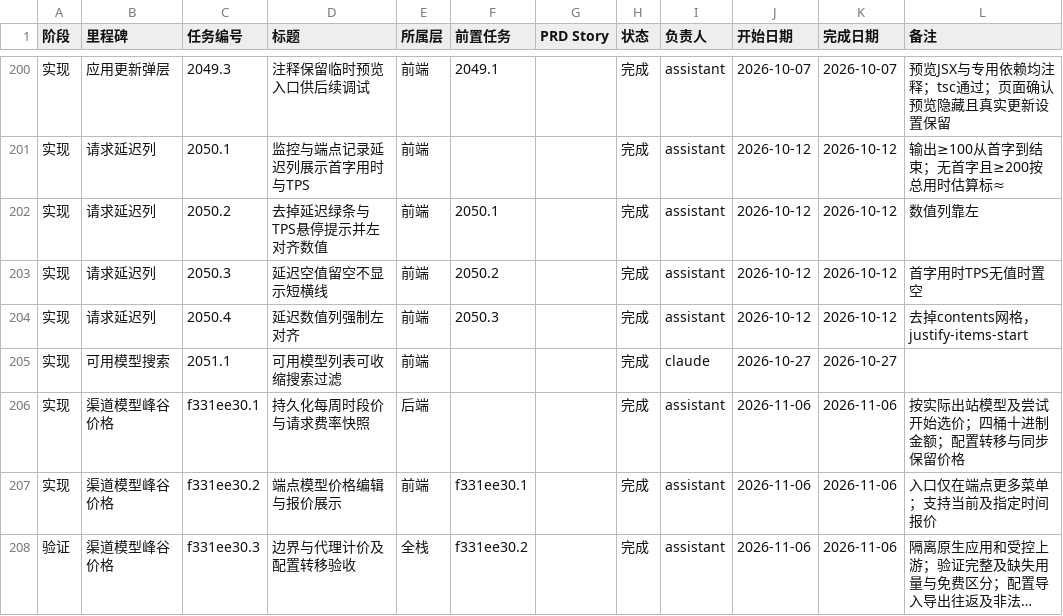
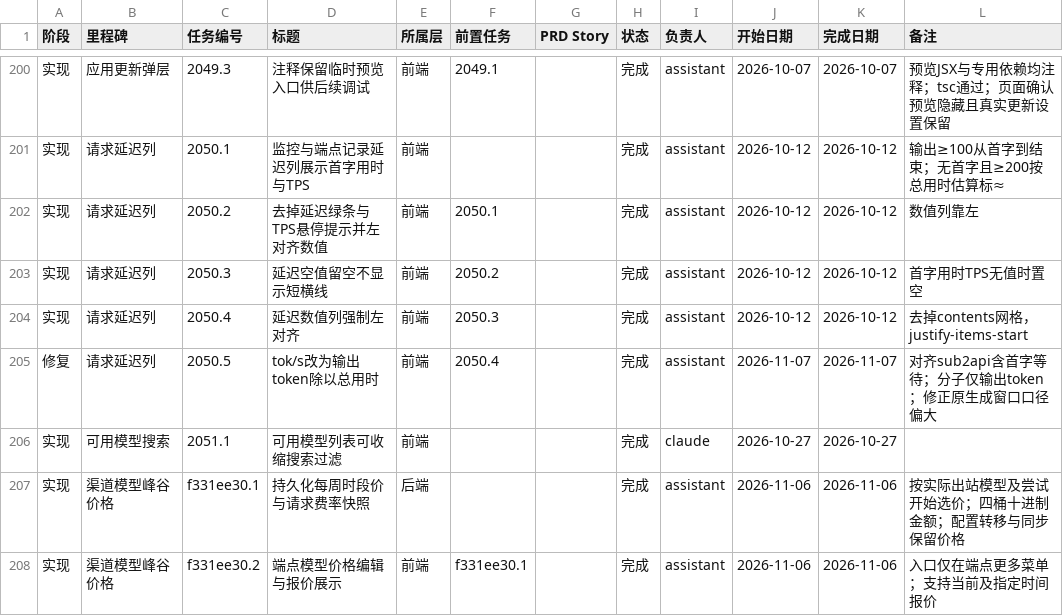
Before and after one commit to VkRainB/ccMesh, a CSV file: docs/task-plan/progress.csv, drawn as a sheet; only a part is shown, gaps mark what is left out; the shorter side is filled out with more unchanged rows; long unchanged cells end in …; the diff names each change by its address in the sheet, - before the commit and + after, or states it on an @@ line.

Commit message:
docs(requests): record tok/s duration correction
CHANGELOG 修复条目记录速度口径对齐 sub2api；progress.csv 追加 2050.5 tok/s 任务行。

```diff
--- a/docs/task-plan/progress.csv
+++ b/docs/task-plan/progress.csv
+row 205: 修复 | 请求延迟列 | 2050.5 | tok/s改为输出token除以总用时 | 前端 | 2050.4 |  | 完成 | assistant | 2026-11-07 | 2026-11-07 | 对齐sub2api含首字等待；分子仅输出token；修正原生成窗口口径偏大
```
Also changed, not shown: 1 other file.
